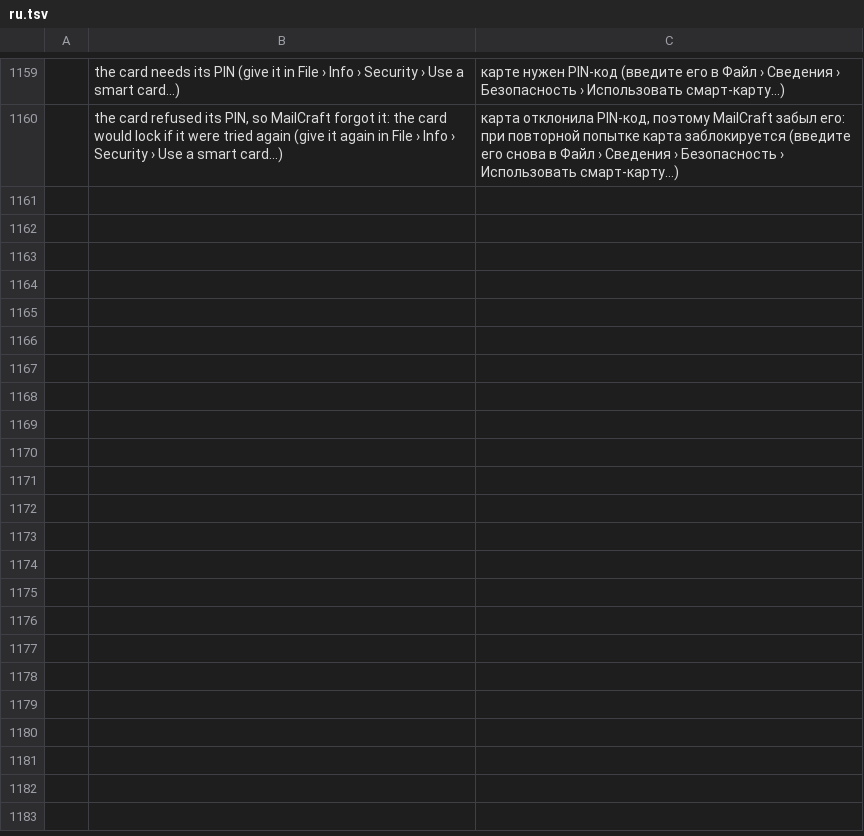
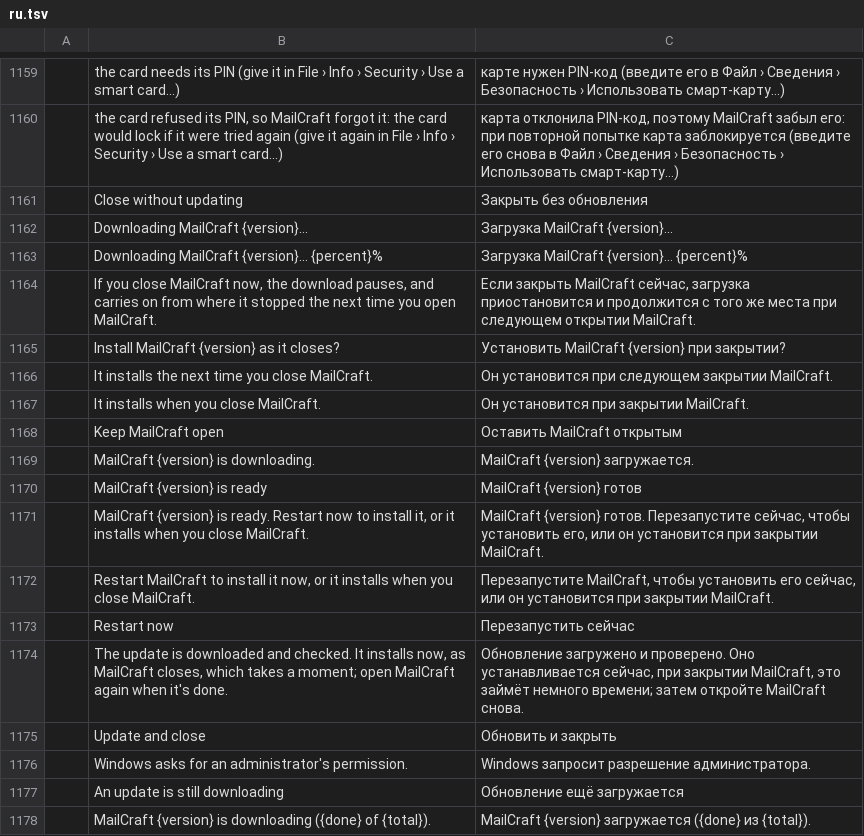
Before and after one commit to ZIDAN44/mailcraft, a TSV file: crates/ui-egui/src/i18n/ru.tsv, drawn as a sheet; only a part is shown, gaps mark what is left out; the diff names each change by its address in the sheet, - before the commit and + after, or states it on an @@ line.

```diff
--- a/crates/ui-egui/src/i18n/ru.tsv
+++ b/crates/ui-egui/src/i18n/ru.tsv
+row 1161:  | Close without updating | Закрыть без обновления
+row 1162:  | Downloading MailCraft {version}… | Загрузка MailCraft {version}…
+row 1163:  | Downloading MailCraft {version}… {percent}% | Загрузка MailCraft {version}… {percent}%
+row 1164:  | If you close MailCraft now, the download pauses, and carries on from where it stopped the next time you open MailCraft. | Если закрыть MailCraft сейчас, загрузка приостановится и продолжится с того же места при следующем открытии MailCraft.
+row 1165:  | Install MailCraft {version} as it closes? | Установить MailCraft {version} при закрытии?
+row 1166:  | It installs the next time you close MailCraft. | Он установится при следующем закрытии MailCraft.
+row 1167:  | It installs when you close MailCraft. | Он установится при закрытии MailCraft.
+row 1168:  | Keep MailCraft open | Оставить MailCraft открытым
+row 1169:  | MailCraft {version} is downloading. | MailCraft {version} загружается.
+row 1170:  | MailCraft {version} is ready | MailCraft {version} готов
+row 1171:  | MailCraft {version} is ready. Restart now to install it, or it installs when you close MailCraft. | MailCraft {version} готов. Перезапустите сейчас, чтобы установить его, или он установится при закрытии MailCraft.
+row 1172:  | Restart MailCraft to install it now, or it installs when you close MailCraft. | Перезапустите MailCraft, чтобы установить его сейчас, или он установится при закрытии MailCraft.
+row 1173:  | Restart now | Перезапустить сейчас
+row 1174:  | The update is downloaded and checked. It installs now, as MailCraft closes, which takes a moment; open MailCraft again when it's done. | Обновление загружено и проверено. Оно устанавливается сейчас, при закрытии MailCraft, это займёт немного времени; затем откройте MailCraft снова.
+row 1175:  | Update and close | Обновить и закрыть
+row 1176:  | Windows asks for an administrator's permission. | Windows запросит разрешение администратора.
+row 1177:  | An update is still downloading | Обновление ещё загружается
+row 1178:  | MailCraft {version} is downloading ({done} of {total}). | MailCraft {version} загружается ({done} из {total}).
```
Also changed, not shown: crates/ui-egui/src/i18n/ar.tsv, crates/ui-egui/src/i18n/de.tsv, 30 other files.
